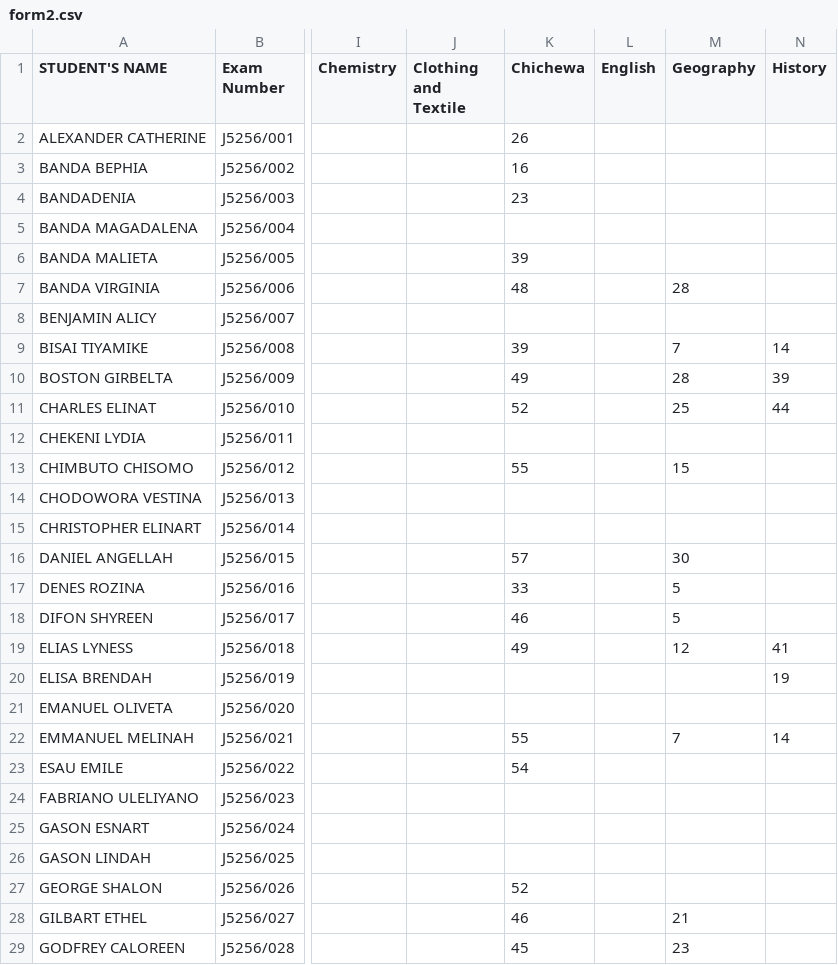
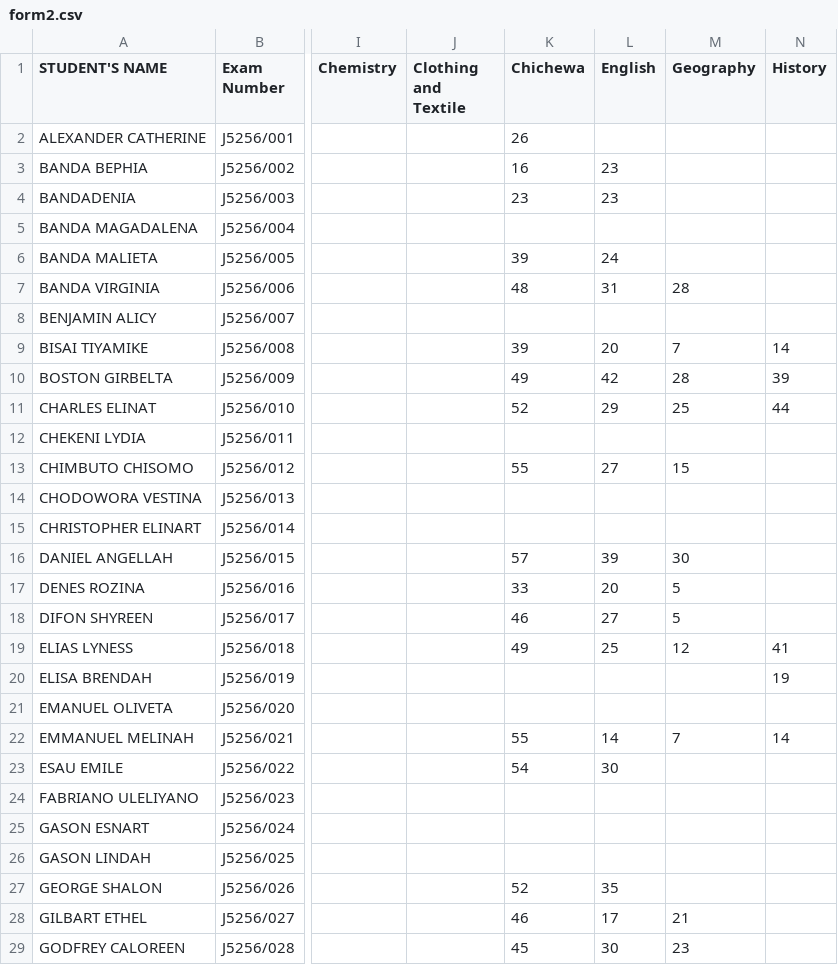
Before and after one commit to enitac/c1, a CSV file: form2.csv, drawn as a sheet; only a part is shown, gaps mark what is left out; the diff covers the shown part only; the diff names each change by its address in the sheet, - before the commit and + after, or states it on an @@ line.

Commit message:
Update: form2 - English (5/5/2026, 1:10:10 AM)

```diff
--- a/form2.csv
+++ b/form2.csv
-L3:L4 (English): (empty)
+L3:L4 (English): 23
-L6 (English): (empty)
+L6 (English): 24
-L7 (English): (empty)
+L7 (English): 31
-L9 (English): (empty)
+L9 (English): 20
-L10 (English): (empty)
+L10 (English): 42
-L11 (English): (empty)
+L11 (English): 29
-L13 (English): (empty)
+L13 (English): 27
-L16 (English): (empty)
+L16 (English): 39
-L17 (English): (empty)
+L17 (English): 20
-L18 (English): (empty)
+L18 (English): 27
-L19 (English): (empty)
+L19 (English): 25
-L22 (English): (empty)
+L22 (English): 14
-L23 (English): (empty)
+L23 (English): 30
-L27 (English): (empty)
+L27 (English): 35
-L28 (English): (empty)
+L28 (English): 17
-L29 (English): (empty)
+L29 (English): 30
```
Also changed, not shown: 32 edited cells elsewhere in this file.
